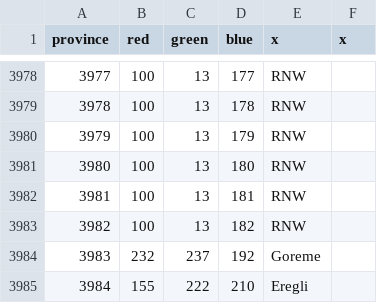
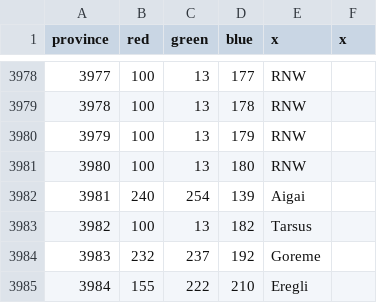
Before and after one commit to Victorum-Universalis-VU/VUtestmod-version-1.32.1, a CSV file: map/definition.csv, drawn as a sheet; only a part is shown, gaps mark what is left out.

```diff
--- a/map/definition.csv
+++ b/map/definition.csv
@@ -3981,4 +3981,4 @@ province;red;green;blue;x;x
 3980;100;13;180;RNW;
-3981;100;13;181;RNW;
-3982;100;13;182;RNW;
+3981;240;254;139;Aigai;
+3982;100;13;182;Tarsus;
 3983;232;237;192;Goreme;
```
Also changed, not shown: 16 other files.
